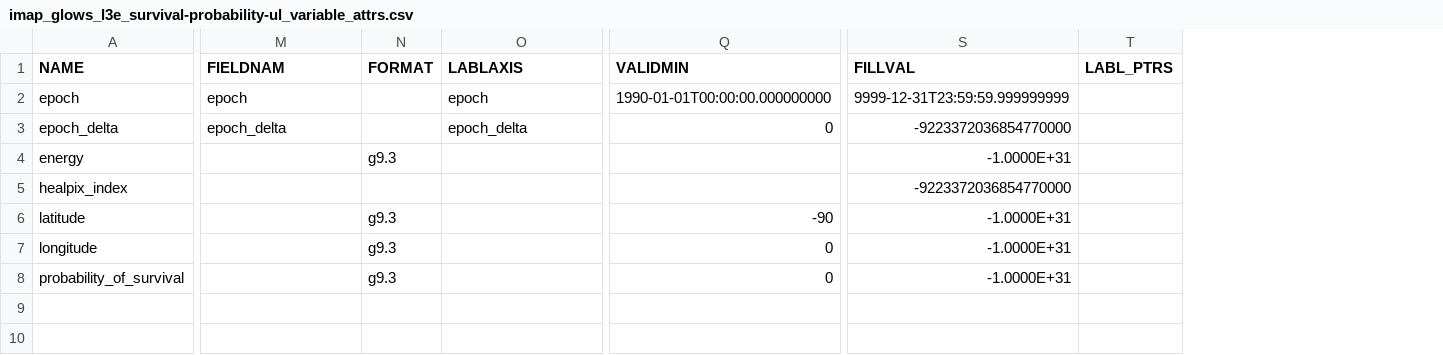
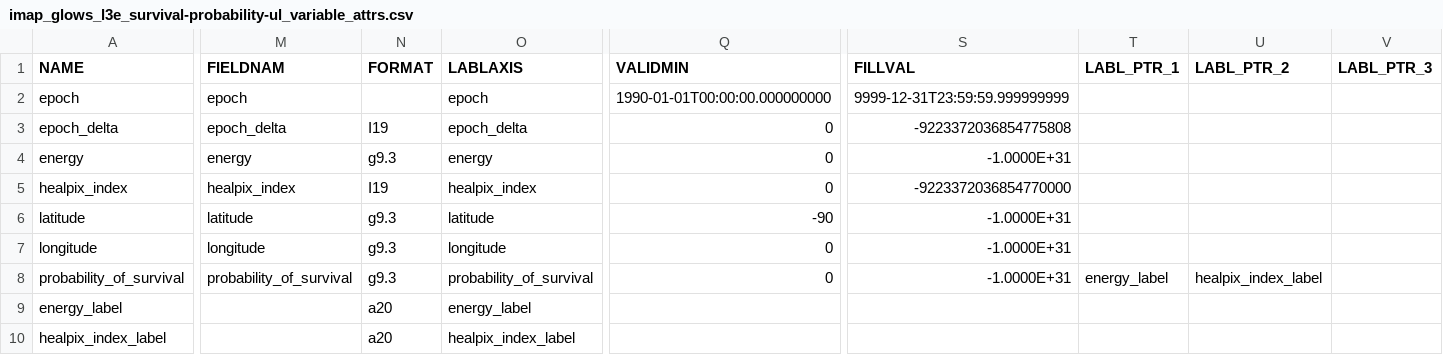
Before and after one commit to IMAP-Science-Operations-Center/imap_L3_processing, a CSV file: imap_l3_processing/cdf/data_product_definition_csv/imap_glows_l3e_survival-probability-ul_variable_attrs.csv, drawn as a sheet; only a part is shown, gaps mark what is left out; removed rows and columns are numbered as before the commit, all else as after; rows hold the shown columns only; the diff covers the shown part only; the diff names each change by its address in the sheet, - before the commit and + after, or states it on an @@ line.

Commit message:
Harrison 2525 - PSCH/MDEB - GLOWS: Make L3e CDFs mostly ISTP compliant. Update run_local for L3e to be mostly mocked. Upgrade imap-data-access dependency.

```diff
--- a/imap_l3_processing/cdf/data_product_definition_csv/imap_glows_l3e_survival-probability-ul_variable_attrs.csv
+++ b/imap_l3_processing/cdf/data_product_definition_csv/imap_glows_l3e_survival-probability-ul_variable_attrs.csv
-column T (LABL_PTRS), empty
+column T (LABL_PTR_1), row 8: energy_label
+column U (LABL_PTR_2), row 8: healpix_index_label
+column V (LABL_PTR_3), empty
-N3 (FORMAT): (empty)
+N3 (FORMAT): I19
-S3 (FILLVAL): -9223372036854770000
+S3 (FILLVAL): -9223372036854775808
-M4 (FIELDNAM): (empty)
+M4 (FIELDNAM): energy
-O4 (LABLAXIS): (empty)
+O4 (LABLAXIS): energy
-Q4:Q5 (VALIDMIN): (empty)
+Q4:Q5 (VALIDMIN): 0
-M5 (FIELDNAM): (empty)
+M5 (FIELDNAM): healpix_index
-N5 (FORMAT): (empty)
+N5 (FORMAT): I19
-O5 (LABLAXIS): (empty)
+O5 (LABLAXIS): healpix_index
-M6 (FIELDNAM): (empty)
+M6 (FIELDNAM): latitude
-O6 (LABLAXIS): (empty)
+O6 (LABLAXIS): latitude
-M7 (FIELDNAM): (empty)
+M7 (FIELDNAM): longitude
-O7 (LABLAXIS): (empty)
+O7 (LABLAXIS): longitude
-M8 (FIELDNAM): (empty)
+M8 (FIELDNAM): probability_of_survival
-O8 (LABLAXIS): (empty)
+O8 (LABLAXIS): probability_of_survival
+row 9: energy_label |  | a20 | energy_label
+row 10: healpix_index_label |  | a20 | healpix_index_label
```
Also changed, not shown: 1 edited cell elsewhere in this file, imap_l3_processing/cdf/data_product_definition_csv/imap_glows_l3e_survival-probability-hi-45_variable_attrs.csv, imap_l3_processing/cdf/data_product_definition_csv/imap_glows_l3e_survival-probability-hi-90_variable_attrs.csv, 16 other files.
